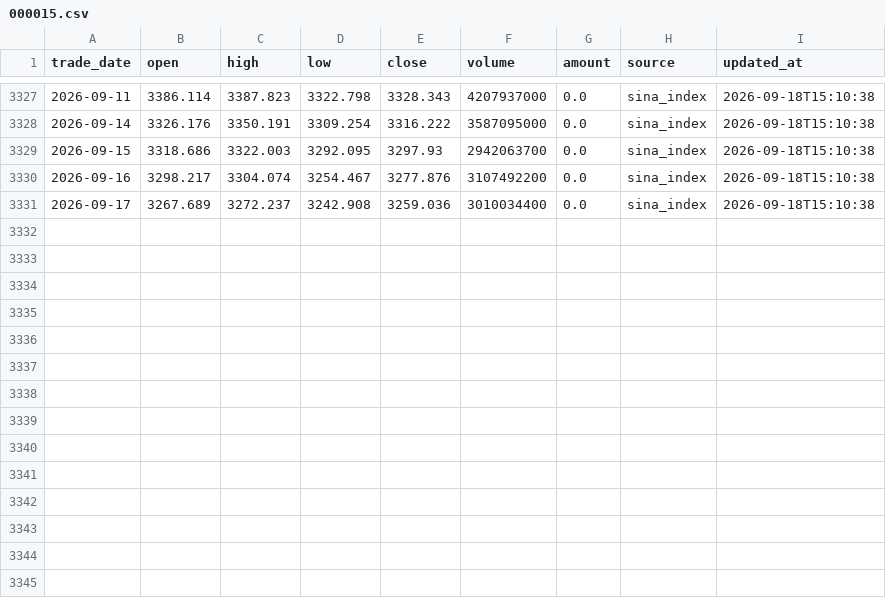
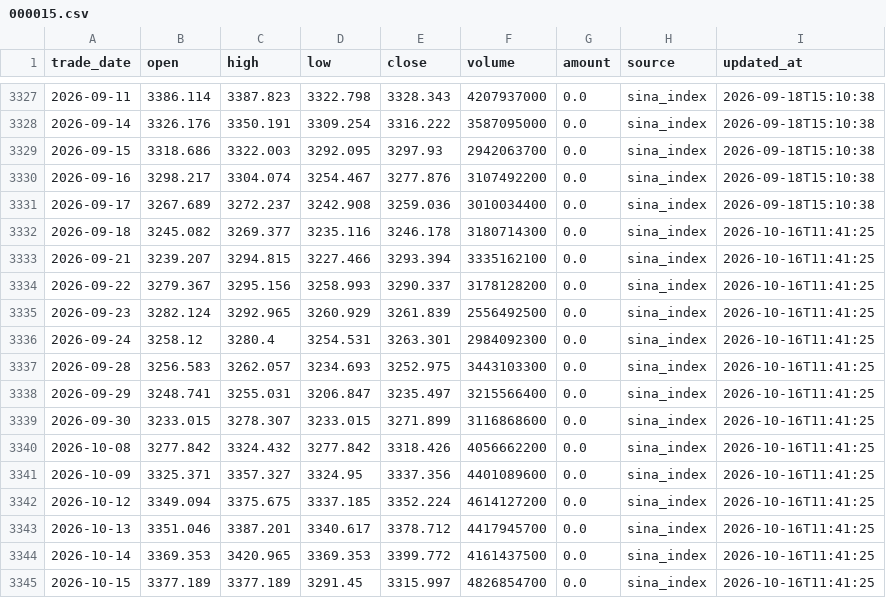
Before and after one commit to MorphKyan/strategy, a CSV file: platform/data/000015.csv, drawn as a sheet; only a part is shown, gaps mark what is left out; the diff names each change by its address in the sheet, - before the commit and + after, or states it on an @@ line.

```diff
--- a/platform/data/000015.csv
+++ b/platform/data/000015.csv
+row 3332: 2026-09-18 | 3245.082 | 3269.377 | 3235.116 | 3246.178 | 3180714300 | 0.0 | sina_index | 2026-10-16T11:41:25
+row 3333: 2026-09-21 | 3239.207 | 3294.815 | 3227.466 | 3293.394 | 3335162100 | 0.0 | sina_index | 2026-10-16T11:41:25
+row 3334: 2026-09-22 | 3279.367 | 3295.156 | 3258.993 | 3290.337 | 3178128200 | 0.0 | sina_index | 2026-10-16T11:41:25
+row 3335: 2026-09-23 | 3282.124 | 3292.965 | 3260.929 | 3261.839 | 2556492500 | 0.0 | sina_index | 2026-10-16T11:41:25
+row 3336: 2026-09-24 | 3258.12 | 3280.4 | 3254.531 | 3263.301 | 2984092300 | 0.0 | sina_index | 2026-10-16T11:41:25
+row 3337: 2026-09-28 | 3256.583 | 3262.057 | 3234.693 | 3252.975 | 3443103300 | 0.0 | sina_index | 2026-10-16T11:41:25
+row 3338: 2026-09-29 | 3248.741 | 3255.031 | 3206.847 | 3235.497 | 3215566400 | 0.0 | sina_index | 2026-10-16T11:41:25
+row 3339: 2026-09-30 | 3233.015 | 3278.307 | 3233.015 | 3271.899 | 3116868600 | 0.0 | sina_index | 2026-10-16T11:41:25
+row 3340: 2026-10-08 | 3277.842 | 3324.432 | 3277.842 | 3318.426 | 4056662200 | 0.0 | sina_index | 2026-10-16T11:41:25
+row 3341: 2026-10-09 | 3325.371 | 3357.327 | 3324.95 | 3337.356 | 4401089600 | 0.0 | sina_index | 2026-10-16T11:41:25
+row 3342: 2026-10-12 | 3349.094 | 3375.675 | 3337.185 | 3352.224 | 4614127200 | 0.0 | sina_index | 2026-10-16T11:41:25
+row 3343: 2026-10-13 | 3351.046 | 3387.201 | 3340.617 | 3378.712 | 4417945700 | 0.0 | sina_index | 2026-10-16T11:41:25
+row 3344: 2026-10-14 | 3369.353 | 3420.965 | 3369.353 | 3399.772 | 4161437500 | 0.0 | sina_index | 2026-10-16T11:41:25
+row 3345: 2026-10-15 | 3377.189 | 3377.189 | 3291.45 | 3315.997 | 4826854700 | 0.0 | sina_index | 2026-10-16T11:41:25
```
Also changed, not shown: platform/data/000300.csv, platform/data/159980.csv, 35 other files.
